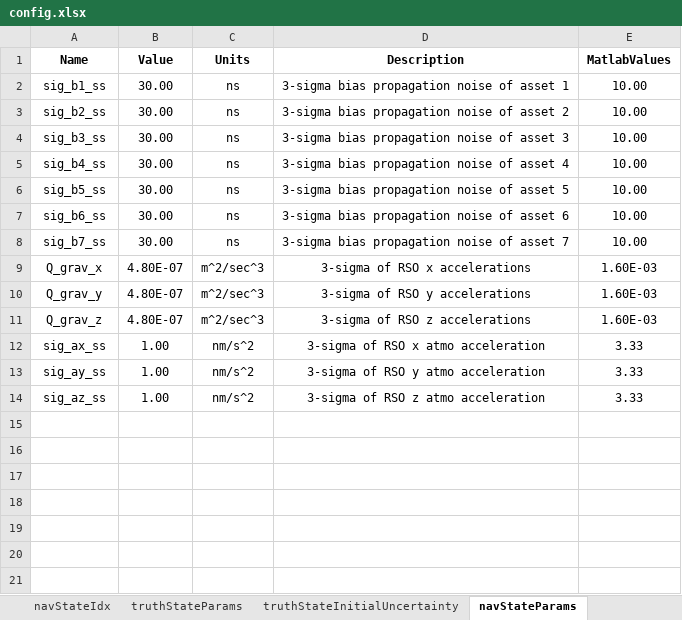
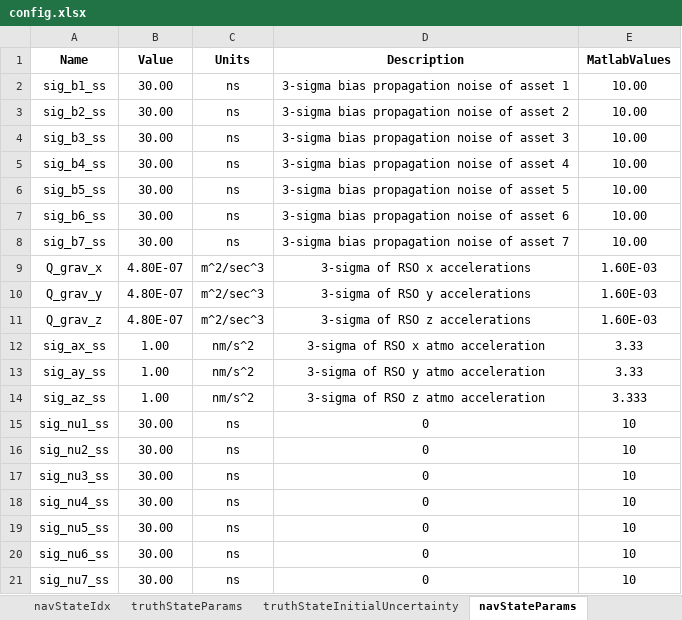
Before and after one commit to ZachMontgomery/Montgomery_SpaceDomainAwareness, an Excel workbook: config.xlsx, sheet navStateParams, drawn as a sheet; values as stored, in another font and other column widths than the file's, no borders; the diff names each change by its address in the sheet, - before the commit and + after, or states it on an @@ line.

```diff
--- a/config.xlsx (sheet navStateParams)
+++ b/config.xlsx (sheet navStateParams)
-E14 (MatlabValues): 3.33
+E14 (MatlabValues): 3.333
+row 15: sig_nu1_ss | 30.00 | ns | 0 | 10
+row 16: sig_nu2_ss | 30.00 | ns | 0 | 10
+row 17: sig_nu3_ss | 30.00 | ns | 0 | 10
+row 18: sig_nu4_ss | 30.00 | ns | 0 | 10
+row 19: sig_nu5_ss | 30.00 | ns | 0 | 10
+row 20: sig_nu6_ss | 30.00 | ns | 0 | 10
+row 21: sig_nu7_ss | 30.00 | ns | 0 | 10
```
Also changed, not shown: sheet truthStateIdx, sheet truthStateParams, sheet navStateIdx, sheet general, 5 other files.
